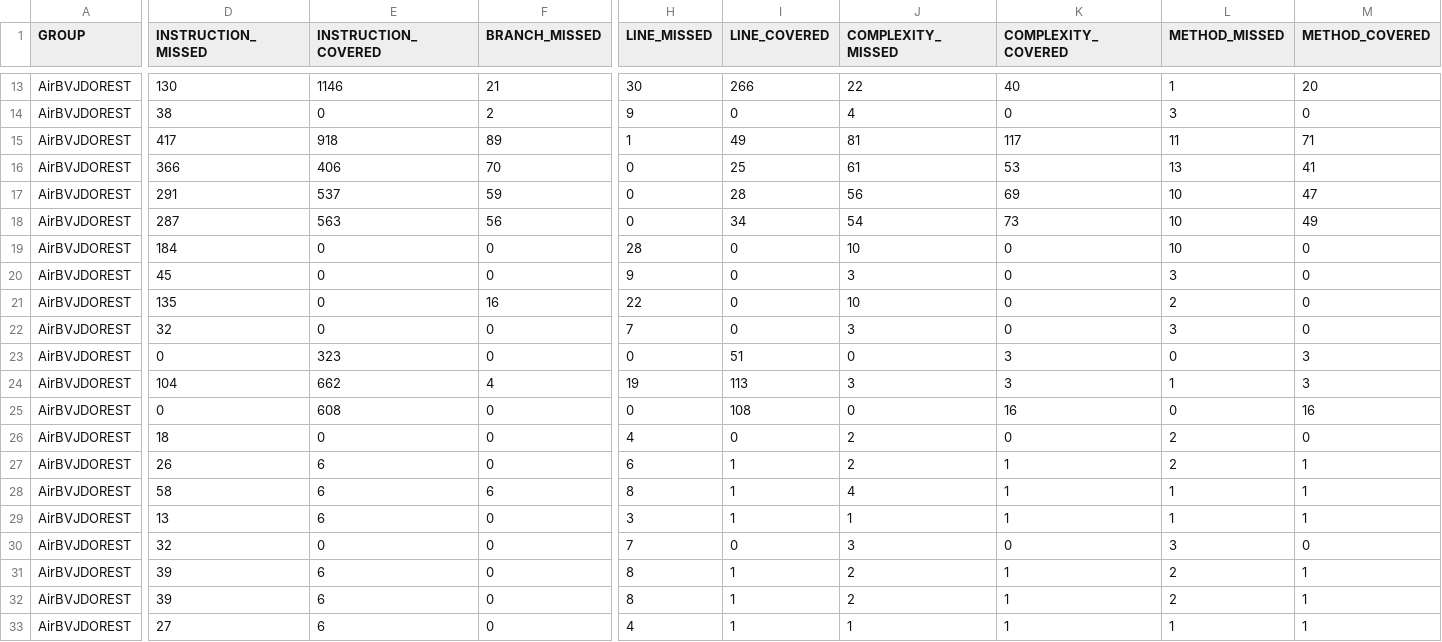
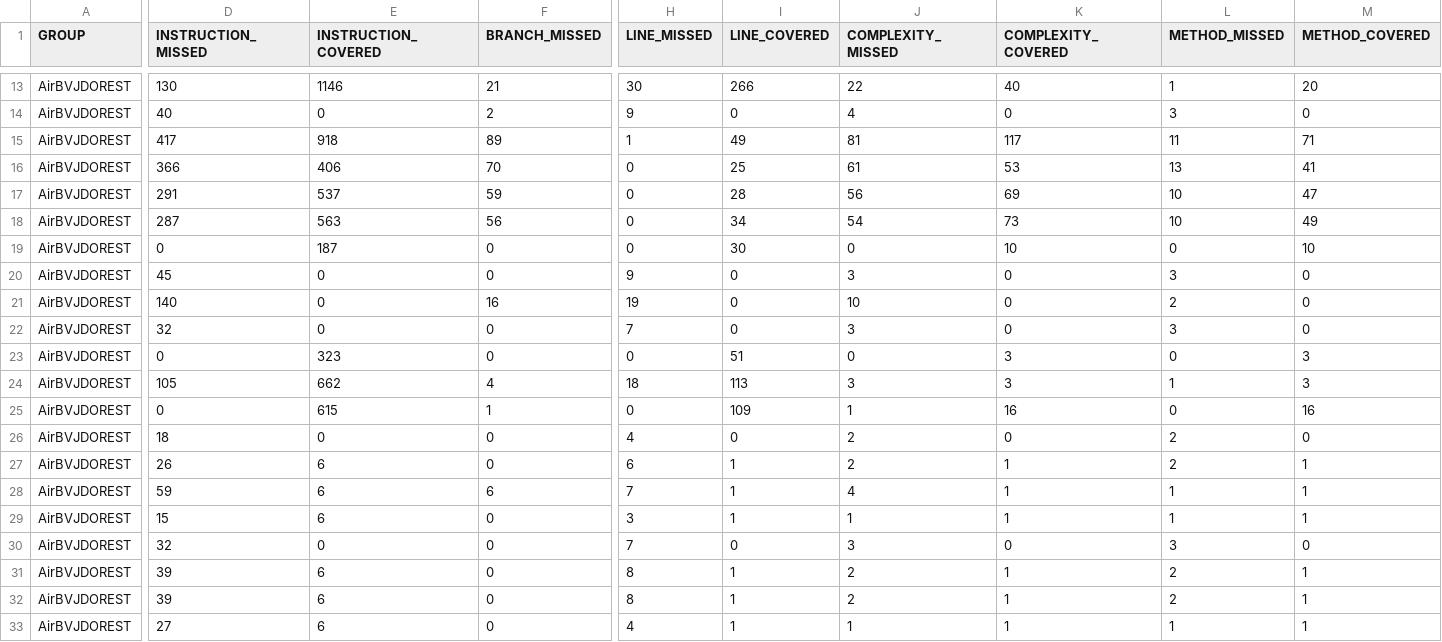
Before and after one commit to BSPQE20-21/BSPQ21-E1, a CSV file: docs/jacoco/jacoco.csv, drawn as a sheet; only a part is shown, gaps mark what is left out; the diff covers the shown part only; the diff names each change by its address in the sheet, - before the commit and + after, or states it on an @@ line.

```diff
--- a/docs/jacoco/jacoco.csv
+++ b/docs/jacoco/jacoco.csv
-D14 (INSTRUCTION_MISSED): 38
+D14 (INSTRUCTION_MISSED): 40
-D19 (INSTRUCTION_MISSED): 184
+D19 (INSTRUCTION_MISSED): 0
-E19 (INSTRUCTION_COVERED): 0
+E19 (INSTRUCTION_COVERED): 187
-H19 (LINE_MISSED): 28
+H19 (LINE_MISSED): 0
-I19 (LINE_COVERED): 0
+I19 (LINE_COVERED): 30
-J19 (COMPLEXITY_MISSED): 10
+J19 (COMPLEXITY_MISSED): 0
-K19 (COMPLEXITY_COVERED): 0
+K19 (COMPLEXITY_COVERED): 10
-L19 (METHOD_MISSED): 10
+L19 (METHOD_MISSED): 0
-M19 (METHOD_COVERED): 0
+M19 (METHOD_COVERED): 10
-D21 (INSTRUCTION_MISSED): 135
+D21 (INSTRUCTION_MISSED): 140
-H21 (LINE_MISSED): 22
+H21 (LINE_MISSED): 19
-D24 (INSTRUCTION_MISSED): 104
+D24 (INSTRUCTION_MISSED): 105
-H24 (LINE_MISSED): 19
+H24 (LINE_MISSED): 18
-E25 (INSTRUCTION_COVERED): 608
+E25 (INSTRUCTION_COVERED): 615
-F25 (BRANCH_MISSED): 0
+F25 (BRANCH_MISSED): 1
-I25 (LINE_COVERED): 108
+I25 (LINE_COVERED): 109
-J25 (COMPLEXITY_MISSED): 0
+J25 (COMPLEXITY_MISSED): 1
-D28 (INSTRUCTION_MISSED): 58
+D28 (INSTRUCTION_MISSED): 59
-H28 (LINE_MISSED): 8
+H28 (LINE_MISSED): 7
-D29 (INSTRUCTION_MISSED): 13
+D29 (INSTRUCTION_MISSED): 15
```
Also changed, not shown: 62 edited cells elsewhere in this file, 24 other files.
